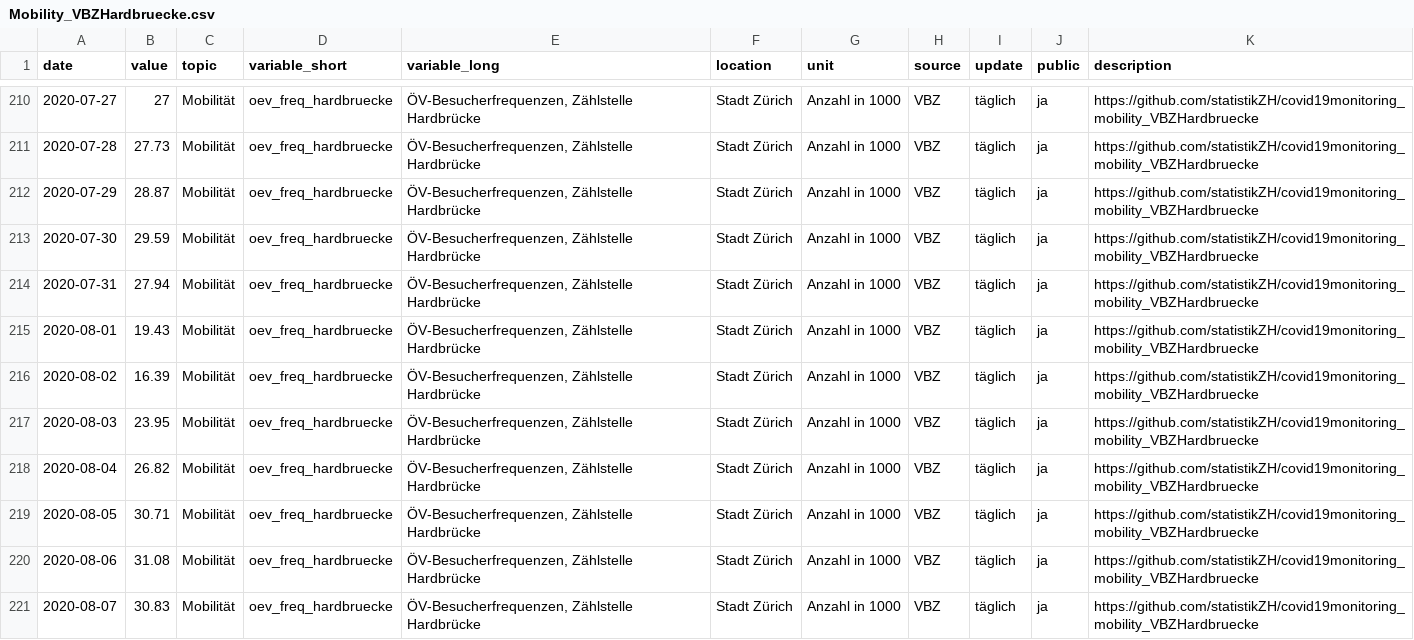
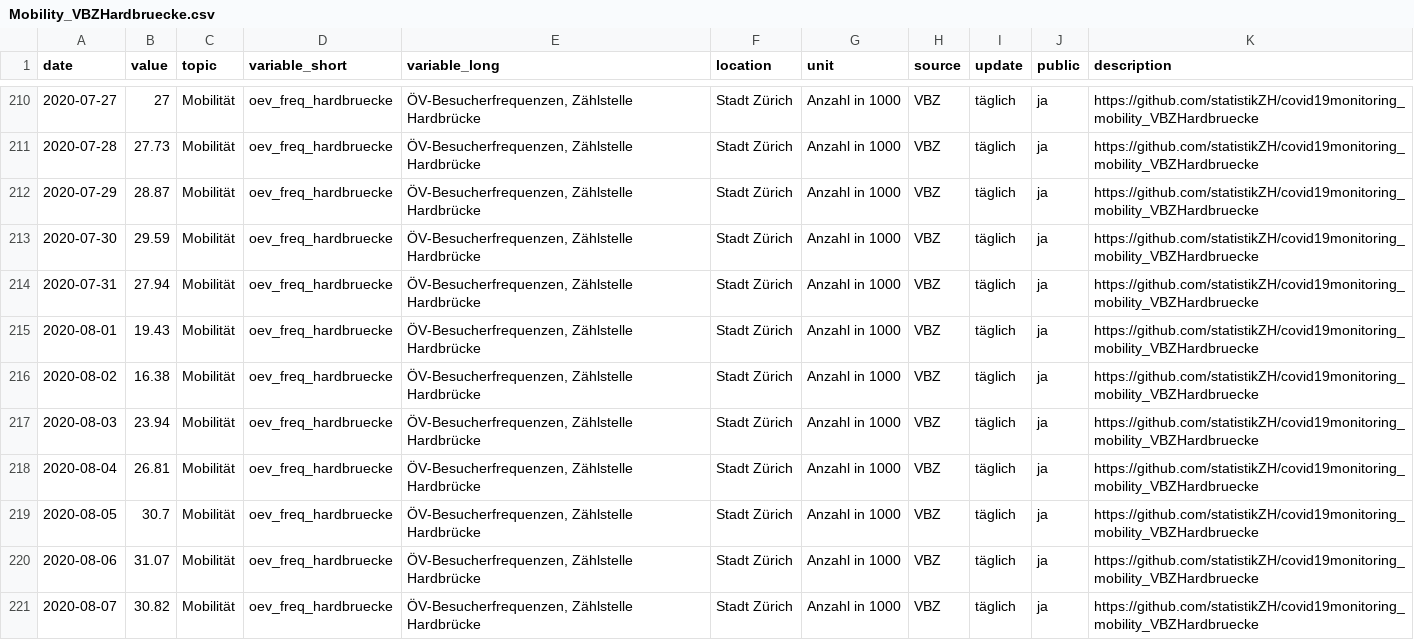
Before and after one commit to statistikZH/covid19monitoring_mobility_VBZHardbruecke, a CSV file: Mobility_VBZHardbruecke.csv, drawn as a sheet; only a part is shown, gaps mark what is left out; the diff covers the shown part only.

Commit message:
1.9.

```diff
--- a/Mobility_VBZHardbruecke.csv
+++ b/Mobility_VBZHardbruecke.csv
@@ -215,7 +215,7 @@
 2020-08-01,19.43,"Mobilität","oev_freq_hardbruecke","ÖV-Besucherfrequenzen, Zählstelle Hardbrücke","Stadt Zürich","Anzahl in 1000","VBZ","täglich","ja","https://github.com/statistikZH/covid19monitoring_mobility_VBZHardbruecke"
-2020-08-02,16.39,"Mobilität","oev_freq_hardbruecke","ÖV-Besucherfrequenzen, Zählstelle Hardbrücke","Stadt Zürich","Anzahl in 1000","VBZ","täglich","ja","https://github.com/statistikZH/covid19monitoring_mobility_VBZHardbruecke"
-2020-08-03,23.95,"Mobilität","oev_freq_hardbruecke","ÖV-Besucherfrequenzen, Zählstelle Hardbrücke","Stadt Zürich","Anzahl in 1000","VBZ","täglich","ja","https://github.com/statistikZH/covid19monitoring_mobility_VBZHardbruecke"
-2020-08-04,26.82,"Mobilität","oev_freq_hardbruecke","ÖV-Besucherfrequenzen, Zählstelle Hardbrücke","Stadt Zürich","Anzahl in 1000","VBZ","täglich","ja","https://github.com/statistikZH/covid19monitoring_mobility_VBZHardbruecke"
-2020-08-05,30.71,"Mobilität","oev_freq_hardbruecke","ÖV-Besucherfrequenzen, Zählstelle Hardbrücke","Stadt Zürich","Anzahl in 1000","VBZ","täglich","ja","https://github.com/statistikZH/covid19monitoring_mobility_VBZHardbruecke"
-2020-08-06,31.08,"Mobilität","oev_freq_hardbruecke","ÖV-Besucherfrequenzen, Zählstelle Hardbrücke","Stadt Zürich","Anzahl in 1000","VBZ","täglich","ja","https://github.com/statistikZH/covid19monitoring_mobility_VBZHardbruecke"
-2020-08-07,30.83,"Mobilität","oev_freq_hardbruecke","ÖV-Besucherfrequenzen, Zählstelle Hardbrücke","Stadt Zürich","Anzahl in 1000","VBZ","täglich","ja","https://github.com/statistikZH/covid19monitoring_mobility_VBZHardbruecke"
+2020-08-02,16.38,"Mobilität","oev_freq_hardbruecke","ÖV-Besucherfrequenzen, Zählstelle Hardbrücke","Stadt Zürich","Anzahl in 1000","VBZ","täglich","ja","https://github.com/statistikZH/covid19monitoring_mobility_VBZHardbruecke"
+2020-08-03,23.94,"Mobilität","oev_freq_hardbruecke","ÖV-Besucherfrequenzen, Zählstelle Hardbrücke","Stadt Zürich","Anzahl in 1000","VBZ","täglich","ja","https://github.com/statistikZH/covid19monitoring_mobility_VBZHardbruecke"
+2020-08-04,26.81,"Mobilität","oev_freq_hardbruecke","ÖV-Besucherfrequenzen, Zählstelle Hardbrücke","Stadt Zürich","Anzahl in 1000","VBZ","täglich","ja","https://github.com/statistikZH/covid19monitoring_mobility_VBZHardbruecke"
+2020-08-05,30.7,"Mobilität","oev_freq_hardbruecke","ÖV-Besucherfrequenzen, Zählstelle Hardbrücke","Stadt Zürich","Anzahl in 1000","VBZ","täglich","ja","https://github.com/statistikZH/covid19monitoring_mobility_VBZHardbruecke"
+2020-08-06,31.07,"Mobilität","oev_freq_hardbruecke","ÖV-Besucherfrequenzen, Zählstelle Hardbrücke","Stadt Zürich","Anzahl in 1000","VBZ","täglich","ja","https://github.com/statistikZH/covid19monitoring_mobility_VBZHardbruecke"
+2020-08-07,30.82,"Mobilität","oev_freq_hardbruecke","ÖV-Besucherfrequenzen, Zählstelle Hardbrücke","Stadt Zürich","Anzahl in 1000","VBZ","täglich","ja","https://github.com/statistikZH/covid19monitoring_mobility_VBZHardbruecke"
```
Also changed, not shown: 7 added rows and 6 edited cells elsewhere in this file.
